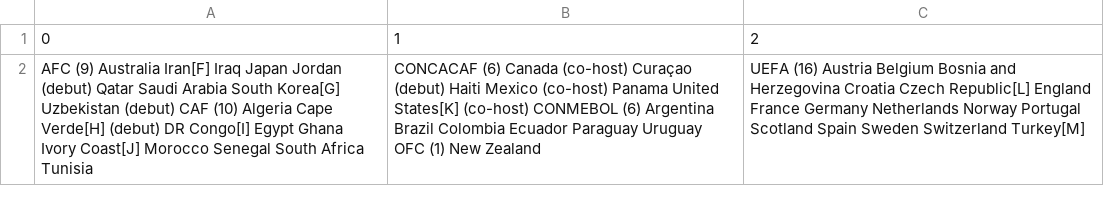
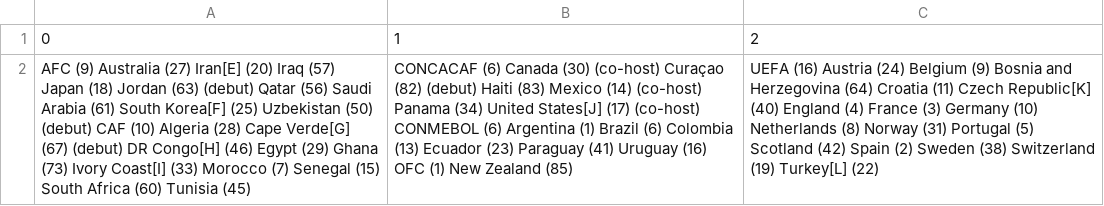
Before and after one commit to MigzXYZ/world-cup-2026-intelligence-lab, a CSV file: data/raw/wiki_table_4.csv, drawn as a sheet; removed rows and columns are numbered as before the commit, all else as after; the diff names each change by its address in the sheet, - before the commit and + after, or states it on an @@ line.

```diff
--- a/data/raw/wiki_table_4.csv
+++ b/data/raw/wiki_table_4.csv
-row 2: AFC (9) Australia Iran[F] Iraq Japan Jordan (debut) Qatar Saudi Arabia South Korea[G] Uzbekistan (debut) CAF (10) Algeria Cape Verde[H] (debut) DR Congo[I] Egypt Ghana Ivory Coast[J] Morocco Senegal South Africa Tunisia | CONCACAF (6) Canada (co-host) Curaçao (debut) Haiti Mexico (co-host) Panama United States[K] (co-host) CONMEBOL (6) Argentina Brazil Colombia Ecuador Paraguay Uruguay OFC (1) New Zealand | UEFA (16) Austria Belgium Bosnia and Herzegovina Croatia Czech Republic[L] England France Germany Netherlands Norway Portugal Scotland Spain Sweden Switzerland Turkey[M]
+row 2: AFC (9) Australia (27) Iran[E] (20) Iraq (57) Japan (18) Jordan (63) (debut) Qatar (56) Saudi Arabia (61) South Korea[F] (25) Uzbekistan (50) (debut) CAF (10) Algeria (28) Cape Verde[G] (67) (debut) DR Congo[H] (46) Egypt (29) Ghana (73) Ivory Coast[I] (33) Morocco (7) Senegal (15) South Africa (60) Tunisia (45) | CONCACAF (6) Canada (30) (co-host) Curaçao (82) (debut) Haiti (83) Mexico (14) (co-host) Panama (34) United States[J] (17) (co-host) CONMEBOL (6) Argentina (1) Brazil (6) Colombia (13) Ecuador (23) Paraguay (41) Uruguay (16) OFC (1) New Zealand (85) | UEFA (16) Austria (24) Belgium (9) Bosnia and Herzegovina (64) Croatia (11) Czech Republic[K] (40) England (4) France (3) Germany (10) Netherlands (8) Norway (31) Portugal (5) Scotland (42) Spain (2) Sweden (38) Switzerland (19) Turkey[L] (22)
```
Also changed, not shown: data/matches_official.csv, data/raw/wiki_table_0.csv, 14 other files.
